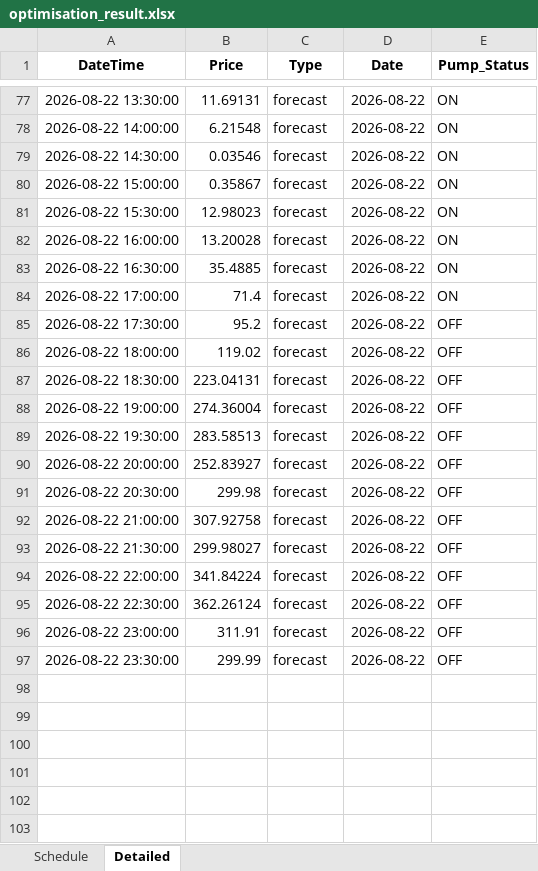
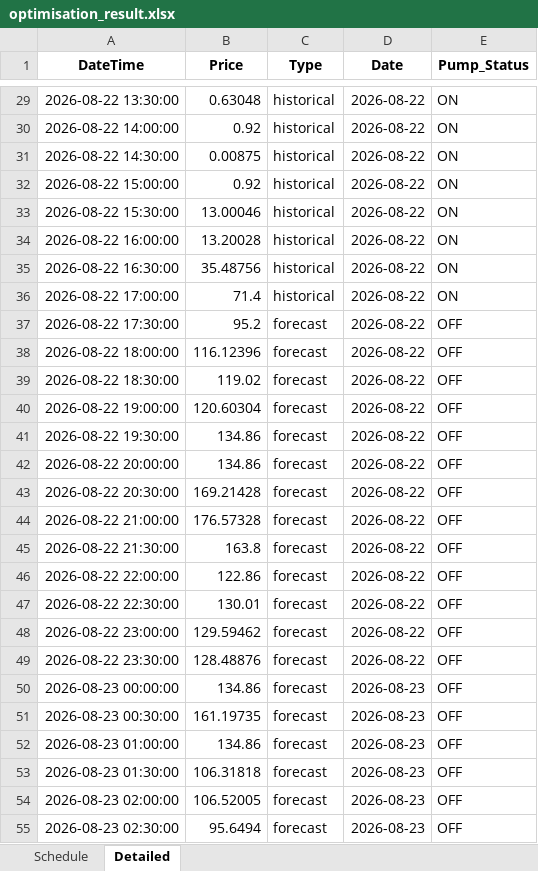
Before and after one commit to bwyLLAP/pump-optimisation-for-SHW, an Excel workbook: data/latest/optimisation_result.xlsx, sheet Detailed, drawn as a sheet; only a part is shown, gaps mark what is left out; values as stored, in another font and other column widths than the file's, no borders; addresses are those after the commit; the diff covers the shown part only; the diff names each change by its address in the sheet, - before the commit and + after, or states it on an @@ line.

```diff
--- a/data/latest/optimisation_result.xlsx (sheet Detailed)
+++ b/data/latest/optimisation_result.xlsx (sheet Detailed)
-B29 (Price): 11.69131
+B29 (Price): 0.63048
-C29:C36 (Type): forecast
+C29:C36 (Type): historical
-B30 (Price): 6.21548
+B30 (Price): 0.92
-B31 (Price): 0.03546
+B31 (Price): 0.00875
-B32 (Price): 0.35867
+B32 (Price): 0.92
-B33 (Price): 12.98023
+B33 (Price): 13.00046
-B35 (Price): 35.4885
+B35 (Price): 35.48756
-B38 (Price): 119.02
+B38 (Price): 116.12396
-B39 (Price): 223.04131
+B39 (Price): 119.02
-B40 (Price): 274.36004
+B40 (Price): 120.60304
-B41 (Price): 283.58513
+B41 (Price): 134.86
-B42 (Price): 252.83927
+B42 (Price): 134.86
-B43 (Price): 299.98
+B43 (Price): 169.21428
-B44 (Price): 307.92758
+B44 (Price): 176.57328
-B45 (Price): 299.98027
+B45 (Price): 163.8
-B46 (Price): 341.84224
+B46 (Price): 122.86
-B47 (Price): 362.26124
+B47 (Price): 130.01
-B48 (Price): 311.91
+B48 (Price): 129.59462
-B49 (Price): 299.99
+B49 (Price): 128.48876
+row 50: 2026-08-23 00:00:00 | 134.86 | forecast | 2026-08-23 | OFF
+row 51: 2026-08-23 00:30:00 | 161.19735 | forecast | 2026-08-23 | OFF
+row 52: 2026-08-23 01:00:00 | 134.86 | forecast | 2026-08-23 | OFF
+row 53: 2026-08-23 01:30:00 | 106.31818 | forecast | 2026-08-23 | OFF
+row 54: 2026-08-23 02:00:00 | 106.52005 | forecast | 2026-08-23 | OFF
+row 55: 2026-08-23 02:30:00 | 95.6494 | forecast | 2026-08-23 | OFF
```
Also changed, not shown: 42 added rows, 48 removed rows and 58 edited cells elsewhere in this sheet, sheet Schedule, 3 other files.
